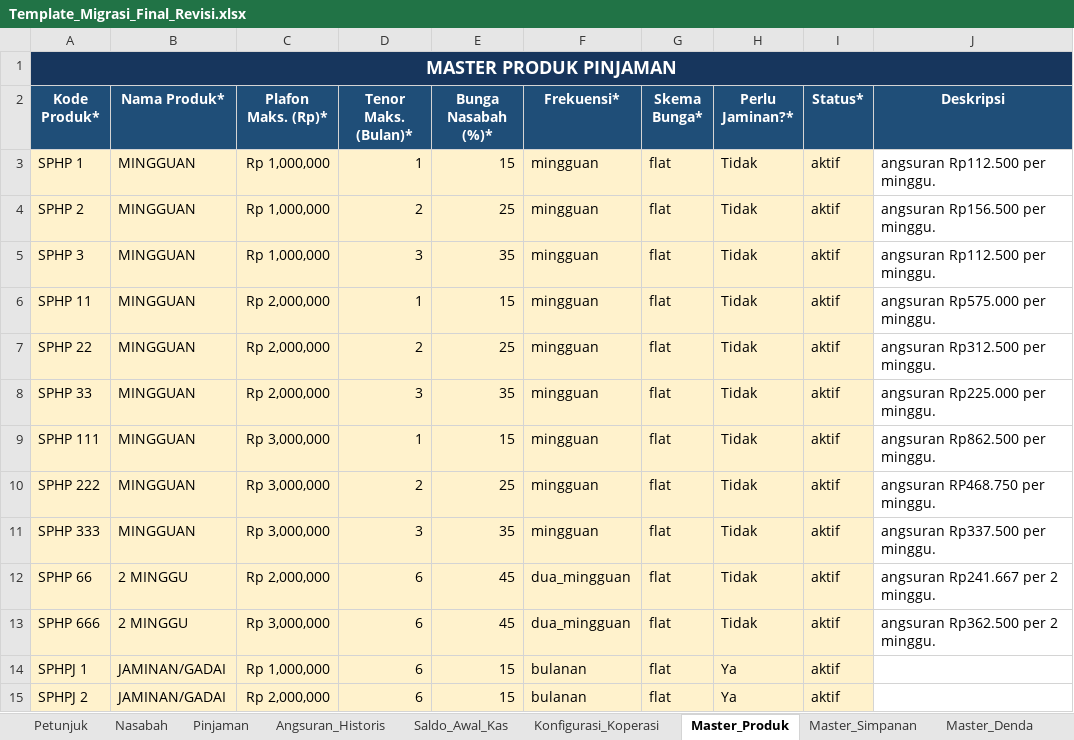
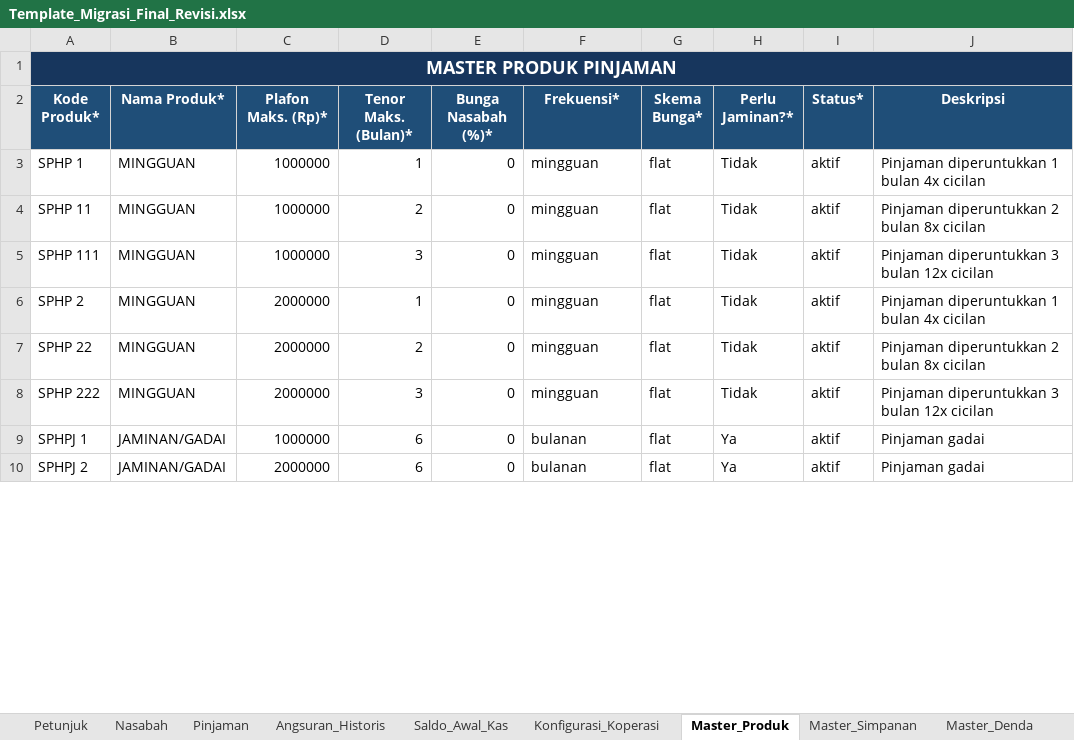
Before and after one commit to ramadifa13/simkeu, an Excel workbook: Template_Migrasi_Final_Revisi.xlsx, sheet Master_Produk, drawn as a sheet; only a part is shown; values as stored, in another font and other column widths than the file's, no borders; removed rows and columns are numbered as before the commit, all else as after; the diff covers the shown part only; the diff names each change by its address in the sheet, - before the commit and + after, or states it on an @@ line.

```diff
--- a/Template_Migrasi_Final_Revisi.xlsx (sheet Master_Produk)
+++ b/Template_Migrasi_Final_Revisi.xlsx (sheet Master_Produk)
-A3:I3 fill: #FFF2CC
+A3:I3 fill: none
-C3 (Plafon Maks. (Rp)*): Rp 1,000,000
+C3 (Plafon Maks. (Rp)*): 1000000
-E3 (Bunga Nasabah (%)*): 15
+E3 (Bunga Nasabah (%)*): 0
-J3 (Deskripsi): angsuran Rp112.500 per minggu.
+J3 (Deskripsi): Pinjaman diperuntukkan 1 bulan 4x cicilan
+row 4: SPHP 11 | MINGGUAN | 1000000 | 2 | 0 | mingguan | flat | Tidak | aktif | Pinjaman diperuntukkan 2 bulan 8x cicilan
+row 5: SPHP 111 | MINGGUAN | 1000000 | 3 | 0 | mingguan | flat | Tidak | aktif | Pinjaman diperuntukkan 3 bulan 12x cicilan
-A6:I6 fill: #FFF2CC
+A6:I6 fill: none
-C6 (Plafon Maks. (Rp)*): Rp 1,000,000
+C6 (Plafon Maks. (Rp)*): 2000000
-D6 (Tenor Maks. (Bulan)*): 2
+D6 (Tenor Maks. (Bulan)*): 1
-E6 (Bunga Nasabah (%)*): 25
+E6 (Bunga Nasabah (%)*): 0
-J6 (Deskripsi): angsuran Rp156.500 per minggu.
+J6 (Deskripsi): Pinjaman diperuntukkan 1 bulan 4x cicilan
-row 5: SPHP 3 | MINGGUAN | Rp 1,000,000 | 3 | 35 | mingguan | flat | Tidak | aktif | angsuran Rp112.500 per minggu.
-row 6: SPHP 11 | MINGGUAN | Rp 2,000,000 | 1 | 15 | mingguan | flat | Tidak | aktif | angsuran Rp575.000 per minggu.
-A7:I7 fill: #FFF2CC
+A7:I7 fill: none
-C7 (Plafon Maks. (Rp)*): Rp 2,000,000
+C7 (Plafon Maks. (Rp)*): 2000000
-E7 (Bunga Nasabah (%)*): 25
+E7 (Bunga Nasabah (%)*): 0
-J7 (Deskripsi): angsuran Rp312.500 per minggu.
+J7 (Deskripsi): Pinjaman diperuntukkan 2 bulan 8x cicilan
-row 8: SPHP 33 | MINGGUAN | Rp 2,000,000 | 3 | 35 | mingguan | flat | Tidak | aktif | angsuran Rp225.000 per minggu.
-row 9: SPHP 111 | MINGGUAN | Rp 3,000,000 | 1 | 15 | mingguan | flat | Tidak | aktif | angsuran Rp862.500 per minggu.
-A8:I8 fill: #FFF2CC
+A8:I8 fill: none
-C8 (Plafon Maks. (Rp)*): Rp 3,000,000
+C8 (Plafon Maks. (Rp)*): 2000000
-D8 (Tenor Maks. (Bulan)*): 2
+D8 (Tenor Maks. (Bulan)*): 3
-E8 (Bunga Nasabah (%)*): 25
+E8 (Bunga Nasabah (%)*): 0
-J8 (Deskripsi): angsuran RP468.750 per minggu.
+J8 (Deskripsi): Pinjaman diperuntukkan 3 bulan 12x cicilan
-row 11: SPHP 333 | MINGGUAN | Rp 3,000,000 | 3 | 35 | mingguan | flat | Tidak | aktif | angsuran Rp337.500 per minggu.
-row 12: SPHP 66 | 2 MINGGU | Rp 2,000,000 | 6 | 45 | dua_mingguan | flat | Tidak | aktif | angsuran Rp241.667 per 2 minggu.
-row 13: SPHP 666 | 2 MINGGU | Rp 3,000,000 | 6 | 45 | dua_mingguan | flat | Tidak | aktif | angsuran Rp362.500 per 2 minggu.
-A9:I10 fill: #FFF2CC
+A9:I10 fill: none
-C9 (Plafon Maks. (Rp)*): Rp 1,000,000
+C9 (Plafon Maks. (Rp)*): 1000000
-E9:E10 (Bunga Nasabah (%)*): 15
+E9:E10 (Bunga Nasabah (%)*): 0
-J9:J10 (Deskripsi): (empty)
+J9:J10 (Deskripsi): Pinjaman gadai
-C10 (Plafon Maks. (Rp)*): Rp 2,000,000
+C10 (Plafon Maks. (Rp)*): 2000000
```
Also changed, not shown: 7 added rows, 3 edited cells and cell formats elsewhere in this sheet, sheet Nasabah, sheet Pinjaman, sheet Angsuran_Historis, sheet Pendanaan_Dapin, sheet Master_Simpanan, sheet Catatan_Pembersihan, 4 more sheets, 10 other files.
